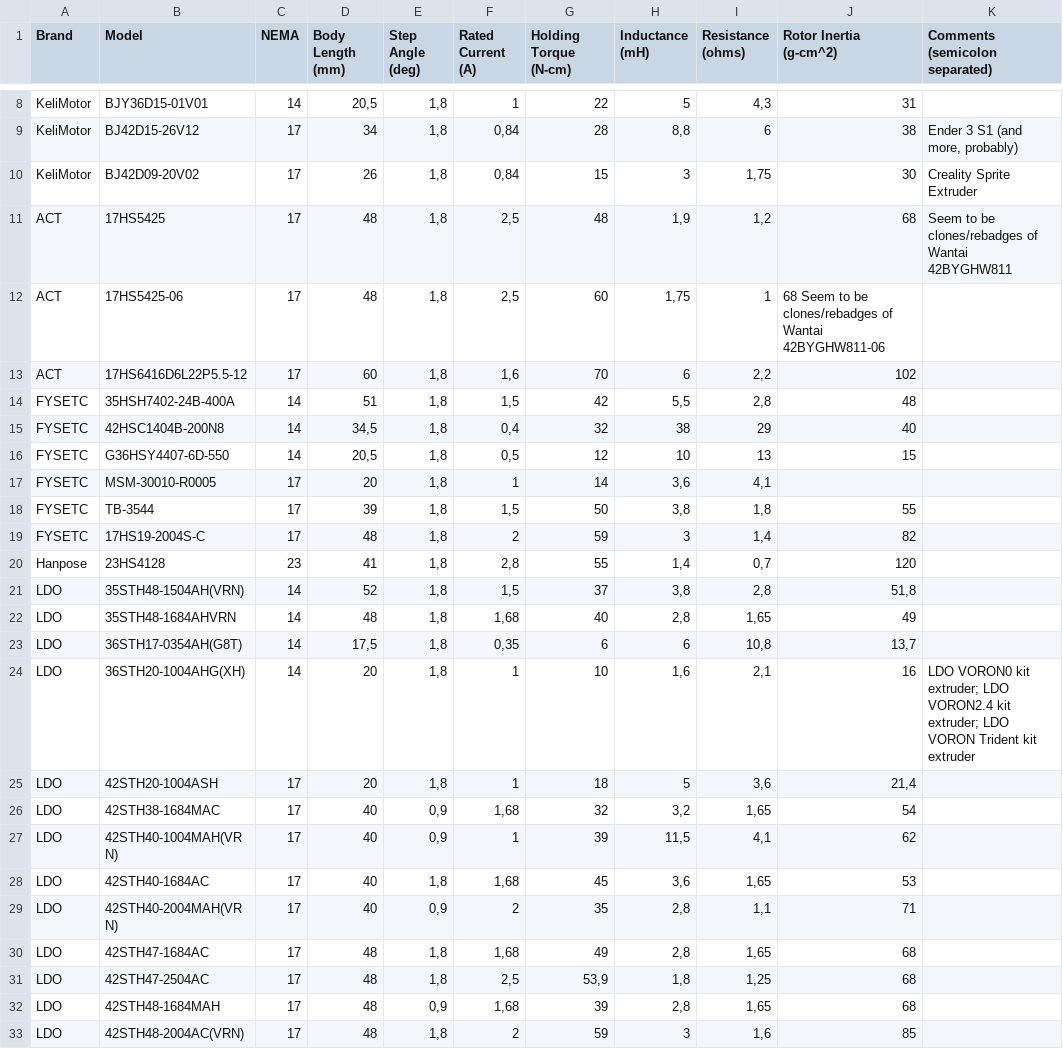
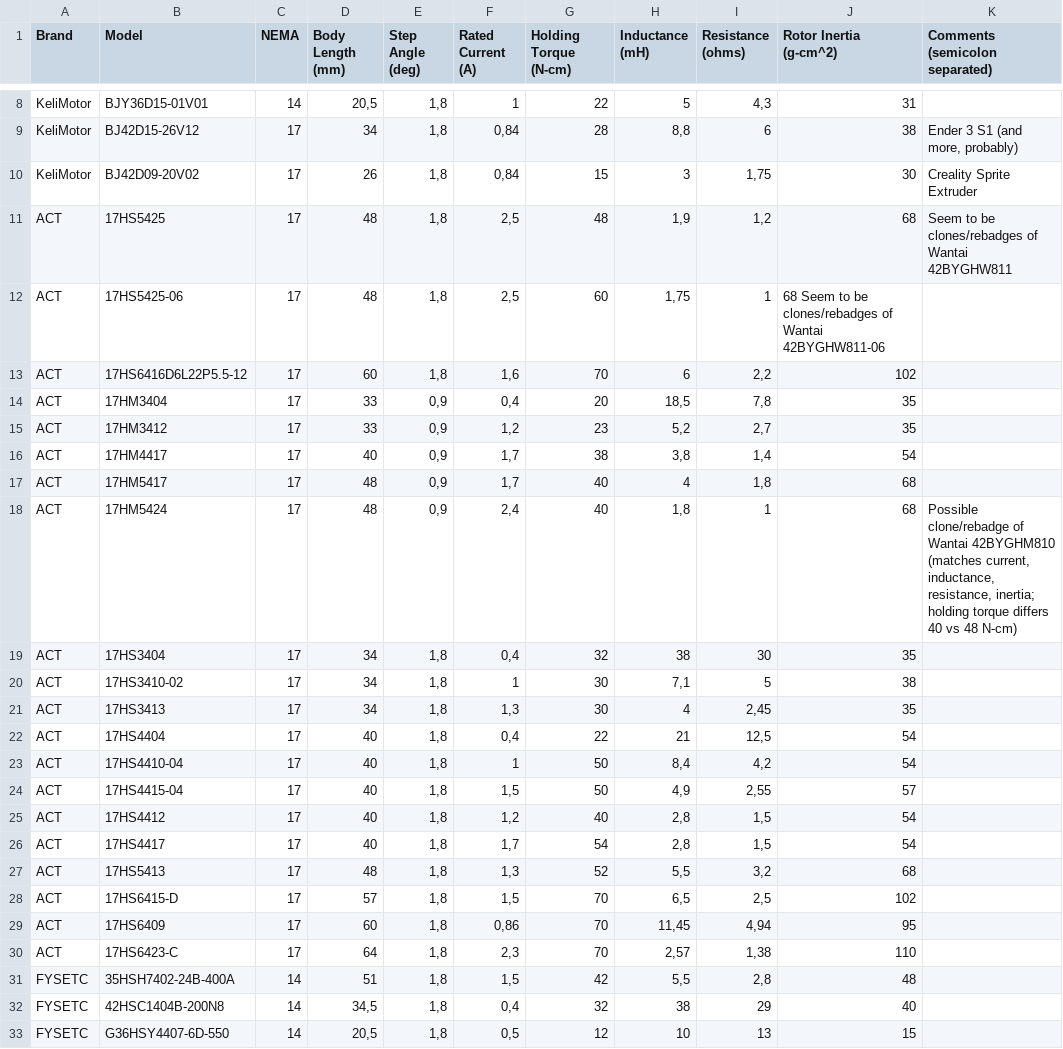
Before and after one commit to TheDevMinerTV/stepper-simulator, a CSV file: data/steppers.csv, drawn as a sheet; only a part is shown, gaps mark what is left out; the shorter side is filled out with more unchanged rows; the diff names each change by its address in the sheet, - before the commit and + after, or states it on an @@ line.

Commit message:
chore(stepper-db): add ACT 17HM and 17HS steppers
17 new entries from ACT 17HM (5) nd 17HS (12) series. Omitted the 6/8-wire variants.
17HM5424 flagged as possible Wantai 42BYGHM810 clone/rebadge.

Sources:
https://www.act-motor.com/two-phase-four-phase-hybrid-stepper-motor-17hm-product/
https://www.act-motor.com/two-phase-four-phase-hybrid-stepper-motor-17hs-product/

```diff
--- a/data/steppers.csv
+++ b/data/steppers.csv
+row 14: ACT | 17HM3404 | 17 | 33 | 0,9 | 0,4 | 20 | 18,5 | 7,8 | 35
+row 15: ACT | 17HM3412 | 17 | 33 | 0,9 | 1,2 | 23 | 5,2 | 2,7 | 35
+row 16: ACT | 17HM4417 | 17 | 40 | 0,9 | 1,7 | 38 | 3,8 | 1,4 | 54
+row 17: ACT | 17HM5417 | 17 | 48 | 0,9 | 1,7 | 40 | 4 | 1,8 | 68
+row 18: ACT | 17HM5424 | 17 | 48 | 0,9 | 2,4 | 40 | 1,8 | 1 | 68 | Possible clone/rebadge of Wantai 42BYGHM810 (matches current, inductance, resistance, inertia; holding torque differs 40 vs 48 N-cm)
+row 19: ACT | 17HS3404 | 17 | 34 | 1,8 | 0,4 | 32 | 38 | 30 | 35
+row 20: ACT | 17HS3410-02 | 17 | 34 | 1,8 | 1 | 30 | 7,1 | 5 | 38
+row 21: ACT | 17HS3413 | 17 | 34 | 1,8 | 1,3 | 30 | 4 | 2,45 | 35
+row 22: ACT | 17HS4404 | 17 | 40 | 1,8 | 0,4 | 22 | 21 | 12,5 | 54
+row 23: ACT | 17HS4410-04 | 17 | 40 | 1,8 | 1 | 50 | 8,4 | 4,2 | 54
+row 24: ACT | 17HS4415-04 | 17 | 40 | 1,8 | 1,5 | 50 | 4,9 | 2,55 | 57
+row 25: ACT | 17HS4412 | 17 | 40 | 1,8 | 1,2 | 40 | 2,8 | 1,5 | 54
+row 26: ACT | 17HS4417 | 17 | 40 | 1,8 | 1,7 | 54 | 2,8 | 1,5 | 54
+row 27: ACT | 17HS5413 | 17 | 48 | 1,8 | 1,3 | 52 | 5,5 | 3,2 | 68
+row 28: ACT | 17HS6415-D | 17 | 57 | 1,8 | 1,5 | 70 | 6,5 | 2,5 | 102
+row 29: ACT | 17HS6409 | 17 | 60 | 1,8 | 0,86 | 70 | 11,45 | 4,94 | 95
+row 30: ACT | 17HS6423-C | 17 | 64 | 1,8 | 2,3 | 70 | 2,57 | 1,38 | 110
```
